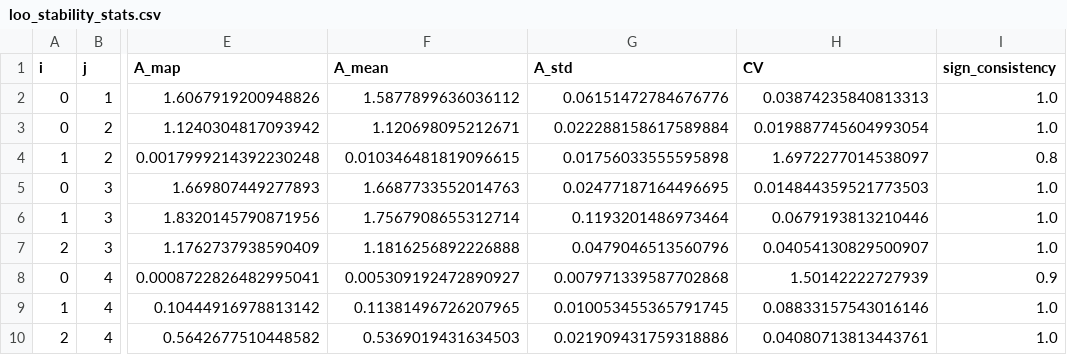
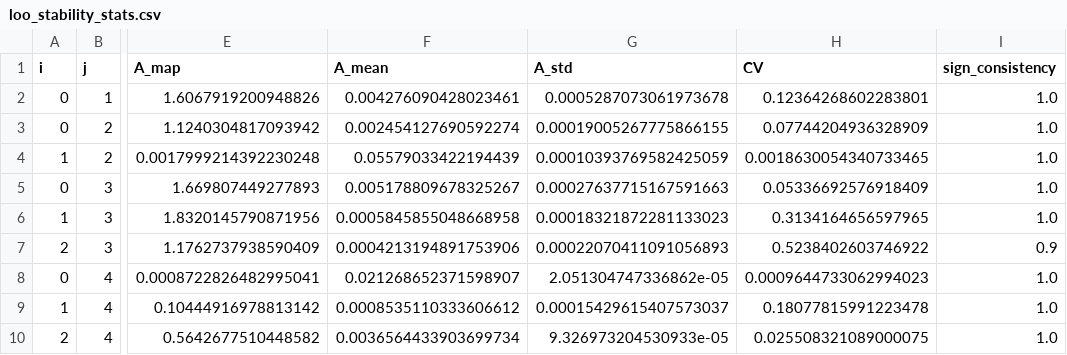
Before and after one commit to keisuke58/nife_intern, a CSV file: results/dieckow_cr/loo_stability_stats.csv, drawn as a sheet; only a part is shown, gaps mark what is left out; the diff covers the shown part only; the diff names each change by its address in the sheet, - before the commit and + after, or states it on an @@ line.

Commit message:
refactor: replace GDI with guild-level R/G ratio (Griffen 2021) throughout
- Rename Guild Dysbiosis Index → guild-level R/G ratio across all Python
  scripts (add_dieckow_slides, compute_bc_metrics, export_slides_pdf,
  guild_tipping_point, guild_phase_diagram_3d, guild_relapse_prevention,
  joshi_attractor_analysis, joshi_gdi_improved) and LaTeX files
- Internal variable names (gdi, gdi_init, guild_di) unchanged
- Add formal definition eq. with Griffen 2021 citation to Methods
- Add Griffen 2021 (Frontiers Cell Infect Microbiol) to references.bib
- Add manuscript_draft.tex + references.bib (first complete paper draft)
- Fix fig6 to use AGORA W=1.0 MAP A (was gLV α=0.25 LOO mean)
- Fix Bact./Bctrd. label ambiguity in fig6, fig8, all heatmaps
- Add fig_loo_stability (AGORA W=1.0 folds, all 10/10 SC≥0.7)
- Refresh fig_A_heatmap_annotated + fig_A_biological_interpretation
  with serif fonts, regime colours, log-scale scatter

```diff
--- a/results/dieckow_cr/loo_stability_stats.csv
+++ b/results/dieckow_cr/loo_stability_stats.csv
-F2 (A_mean): 1.5877899636036112
+F2 (A_mean): 0.004276090428023461
-G2 (A_std): 0.06151472784676776
+G2 (A_std): 0.0005287073061973678
-H2 (CV): 0.03874235840813313
+H2 (CV): 0.12364268602283801
-F3 (A_mean): 1.120698095212671
+F3 (A_mean): 0.002454127690592274
-G3 (A_std): 0.022288158617589884
+G3 (A_std): 0.00019005267775866155
-H3 (CV): 0.019887745604993054
+H3 (CV): 0.07744204936328909
-F4 (A_mean): 0.010346481819096615
+F4 (A_mean): 0.05579033422194439
-G4 (A_std): 0.01756033555595898
+G4 (A_std): 0.00010393769582425059
-H4 (CV): 1.6972277014538097
+H4 (CV): 0.0018630054340733465
-I4 (sign_consistency): 0.8
+I4 (sign_consistency): 1.0
-F5 (A_mean): 1.6687733552014763
+F5 (A_mean): 0.005178809678325267
-G5 (A_std): 0.02477187164496695
+G5 (A_std): 0.00027637715167591663
-H5 (CV): 0.014844359521773503
+H5 (CV): 0.05336692576918409
-F6 (A_mean): 1.7567908655312714
+F6 (A_mean): 0.0005845855048668958
-G6 (A_std): 0.1193201486973464
+G6 (A_std): 0.00018321872281133023
-H6 (CV): 0.0679193813210446
+H6 (CV): 0.3134164656597965
-F7 (A_mean): 1.1816256892226888
+F7 (A_mean): 0.0004213194891753906
-G7 (A_std): 0.0479046513560796
+G7 (A_std): 0.00022070411091056893
-H7 (CV): 0.04054130829500907
+H7 (CV): 0.5238402603746922
-I7 (sign_consistency): 1.0
+I7 (sign_consistency): 0.9
-F8 (A_mean): 0.005309192472890927
+F8 (A_mean): 0.021268652371598907
-G8 (A_std): 0.007971339587702868
+G8 (A_std): 2.051304747336862e-05
-H8 (CV): 1.50142222727939
+H8 (CV): 0.0009644733062994023
-I8 (sign_consistency): 0.9
+I8 (sign_consistency): 1.0
-F9 (A_mean): 0.11381496726207965
+F9 (A_mean): 0.0008535110333606612
-G9 (A_std): 0.010053455365791745
+G9 (A_std): 0.00015429615407573037
-H9 (CV): 0.08833157543016146
+H9 (CV): 0.18077815991223478
-F10 (A_mean): 0.5369019431634503
+F10 (A_mean): 0.0036564433903699734
-G10 (A_std): 0.021909431759318886
+G10 (A_std): 9.326973204530933e-05
-H10 (CV): 0.04080713813443761
+H10 (CV): 0.025508321089000075
```
Also changed, not shown: 113 edited cells elsewhere in this file, 32 other files.
